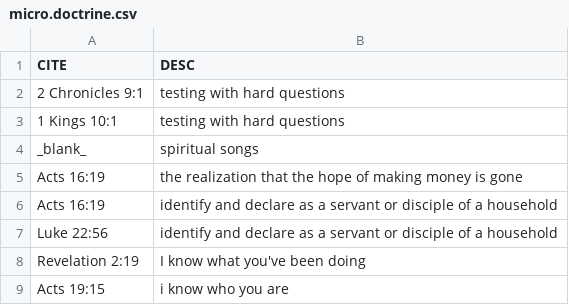
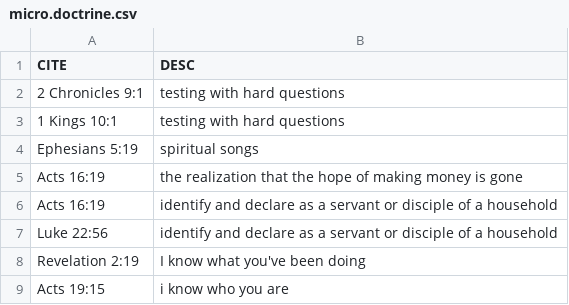
Before and after one commit to setyourhope/bible.study, a CSV file: data/micro.doctrine.csv, drawn as a sheet.

Commit message:
Update micro.doctrine.csv

```diff
--- a/data/micro.doctrine.csv
+++ b/data/micro.doctrine.csv
@@ -3,3 +3,3 @@ CITE, DESC
 1 Kings 10:1      , testing with hard questions
-_blank_           , spiritual songs
+Ephesians 5:19    , spiritual songs
 Acts 16:19        , the realization that the hope of making money is gone
```
